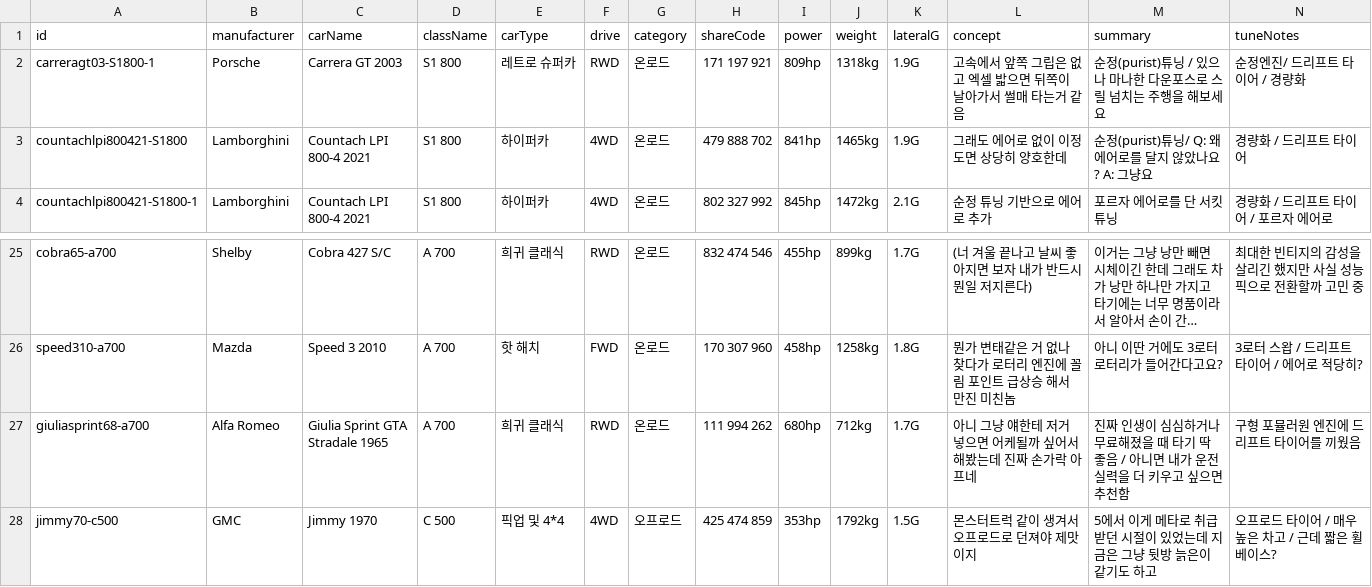
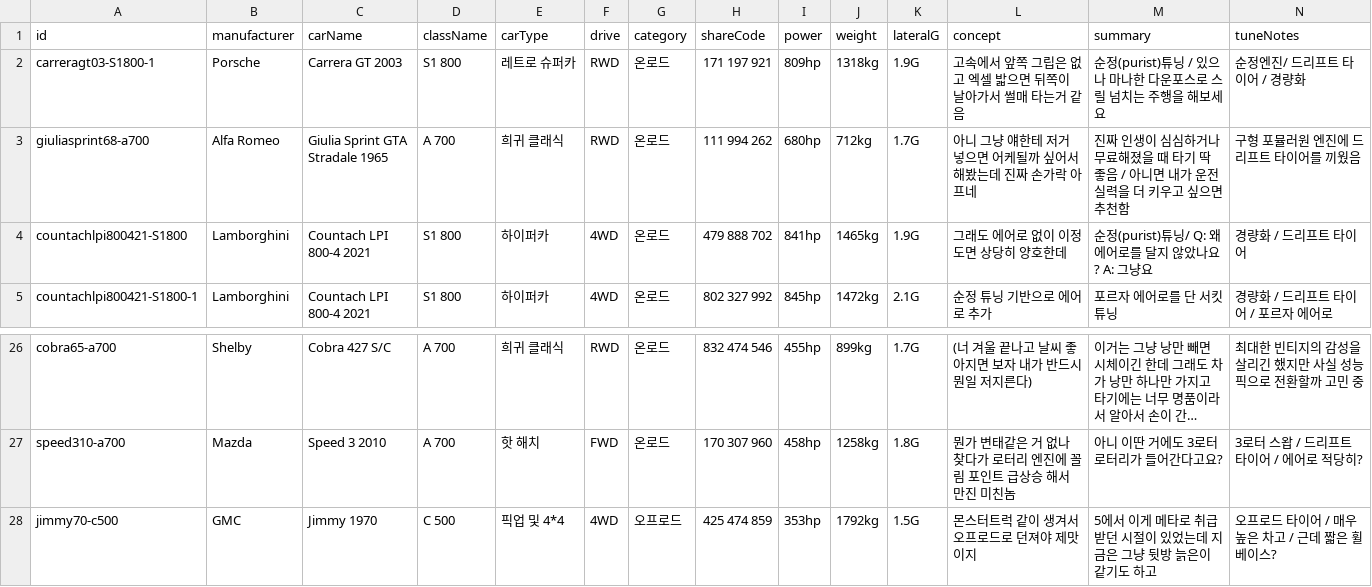
Before and after one commit to Lepe1210/forza6-tuning-archive-lepe, a CSV file: data/cars.csv, drawn as a sheet; only a part is shown, gaps mark what is left out; long unchanged cells end in …; removed rows and columns are numbered as before the commit, all else as after; rows hold the shown columns only; the diff names each change by its address in the sheet, - before the commit and + after, or states it on an @@ line.

```diff
--- a/data/cars.csv
+++ b/data/cars.csv
+row 3: giuliasprint68-a700 | Alfa Romeo | Giulia Sprint GTA Stradale 1965 | A 700 | 희귀 클래식 | RWD | 온로드 | 111 994 262 | 680hp | 712kg | 1.7G | 아니 그냥 얘한테 저거 넣으면 어케될까 싶어서 해봤는데 진짜 손가락 아프네 | 진짜 인생이 심심하거나 무료해졌을 때 타기 딱 좋음 / 아니면 내가 운전 실력을 더 키우고 싶으면 추천함 | 구형 포뮬러원 엔진에 드리프트 타이어를 끼웠음
-row 27: giuliasprint68-a700 | Alfa Romeo | Giulia Sprint GTA Stradale 1965 | A 700 | 희귀 클래식 | RWD | 온로드 | 111 994 262 | 680hp | 712kg | 1.7G | 아니 그냥 얘한테 저거 넣으면 어케될까 싶어서 해봤는데 진짜 손가락 아프네 | 진짜 인생이 심심하거나 무료해졌을 때 타기 딱 좋음 / 아니면 내가 운전 실력을 더 키우고 싶으면 추천함 | 구형 포뮬러원 엔진에 드리프트 타이어를 끼웠음
```
Also changed, not shown: 2 other files.
